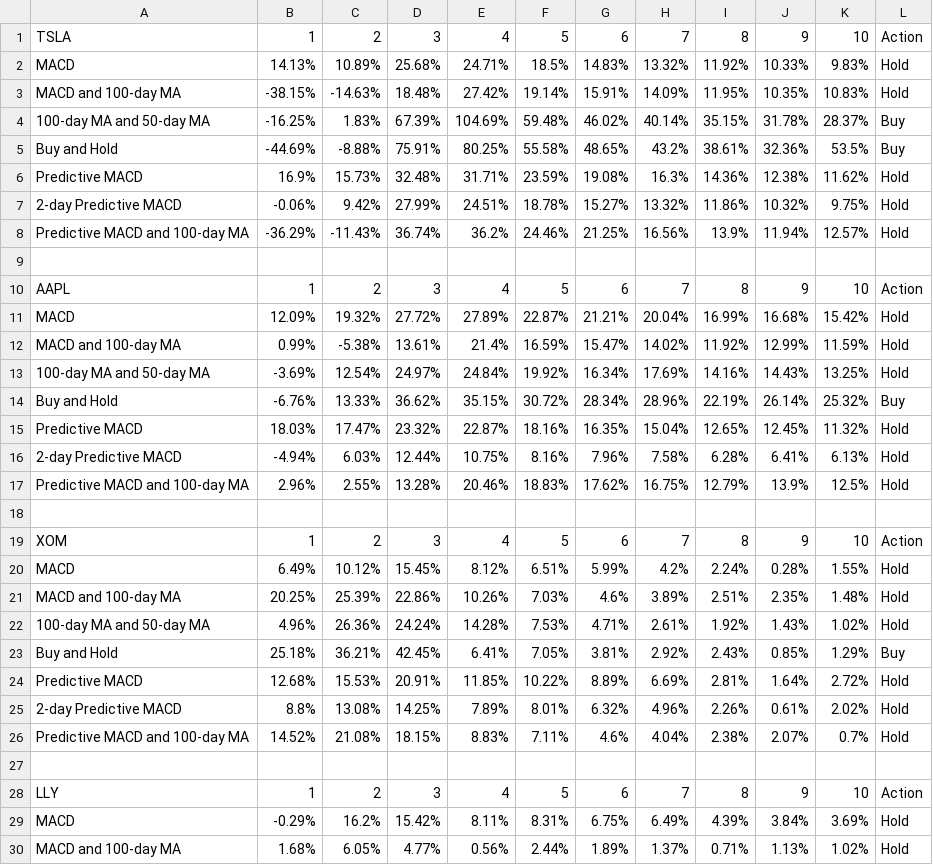
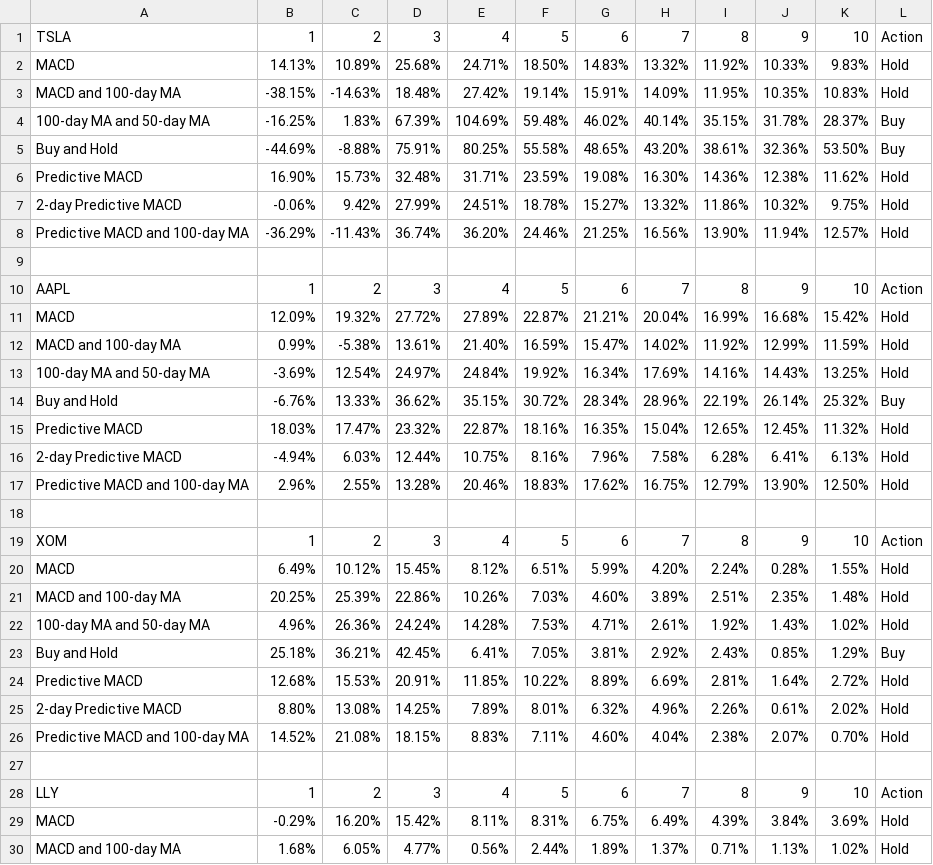
Before and after one commit to SaltyCakeMix/Stock-Scraper, a CSV file: Backtest.csv, drawn as a sheet; only a part is shown; the diff covers the shown part only.

```diff
--- a/Backtest.csv
+++ b/Backtest.csv
@@ -2 +2 @@
-"MACD","14.13%","10.89%","25.68%","24.71%","18.5%","14.83%","13.32%","11.92%","10.33%","9.83%","Hold"
+MACD,14.13%,10.89%,25.68%,24.71%,18.50%,14.83%,13.32%,11.92%,10.33%,9.83%,Hold
@@ -5,2 +5,2 @@
-"Buy and Hold","-44.69%","-8.88%","75.91%","80.25%","55.58%","48.65%","43.2%","38.61%","32.36%","53.5%","Buy"
-"Predictive MACD","16.9%","15.73%","32.48%","31.71%","23.59%","19.08%","16.3%","14.36%","12.38%","11.62%","Hold"
+Buy and Hold,-44.69%,-8.88%,75.91%,80.25%,55.58%,48.65%,43.20%,38.61%,32.36%,53.50%,Buy
+Predictive MACD,16.90%,15.73%,32.48%,31.71%,23.59%,19.08%,16.30%,14.36%,12.38%,11.62%,Hold
@@ -8 +8 @@
-"Predictive MACD and 100-day MA","-36.29%","-11.43%","36.74%","36.2%","24.46%","21.25%","16.56%","13.9%","11.94%","12.57%","Hold"
+Predictive MACD and 100-day MA,-36.29%,-11.43%,36.74%,36.20%,24.46%,21.25%,16.56%,13.90%,11.94%,12.57%,Hold
@@ -12 +12 @@
-"MACD and 100-day MA","0.99%","-5.38%","13.61%","21.4%","16.59%","15.47%","14.02%","11.92%","12.99%","11.59%","Hold"
+MACD and 100-day MA,0.99%,-5.38%,13.61%,21.40%,16.59%,15.47%,14.02%,11.92%,12.99%,11.59%,Hold
@@ -17 +17 @@
-"Predictive MACD and 100-day MA","2.96%","2.55%","13.28%","20.46%","18.83%","17.62%","16.75%","12.79%","13.9%","12.5%","Hold"
+Predictive MACD and 100-day MA,2.96%,2.55%,13.28%,20.46%,18.83%,17.62%,16.75%,12.79%,13.90%,12.50%,Hold
@@ -20,2 +20,2 @@
-"MACD","6.49%","10.12%","15.45%","8.12%","6.51%","5.99%","4.2%","2.24%","0.28%","1.55%","Hold"
-"MACD and 100-day MA","20.25%","25.39%","22.86%","10.26%","7.03%","4.6%","3.89%","2.51%","2.35%","1.48%","Hold"
+MACD,6.49%,10.12%,15.45%,8.12%,6.51%,5.99%,4.20%,2.24%,0.28%,1.55%,Hold
+MACD and 100-day MA,20.25%,25.39%,22.86%,10.26%,7.03%,4.60%,3.89%,2.51%,2.35%,1.48%,Hold
@@ -25,2 +25,2 @@
-"2-day Predictive MACD","8.8%","13.08%","14.25%","7.89%","8.01%","6.32%","4.96%","2.26%","0.61%","2.02%","Hold"
-"Predictive MACD and 100-day MA","14.52%","21.08%","18.15%","8.83%","7.11%","4.6%","4.04%","2.38%","2.07%","0.7%","Hold"
+2-day Predictive MACD,8.80%,13.08%,14.25%,7.89%,8.01%,6.32%,4.96%,2.26%,0.61%,2.02%,Hold
+Predictive MACD and 100-day MA,14.52%,21.08%,18.15%,8.83%,7.11%,4.60%,4.04%,2.38%,2.07%,0.70%,Hold
@@ -29 +29 @@
-"MACD","-0.29%","16.2%","15.42%","8.11%","8.31%","6.75%","6.49%","4.39%","3.84%","3.69%","Hold"
+MACD,-0.29%,16.20%,15.42%,8.11%,8.31%,6.75%,6.49%,4.39%,3.84%,3.69%,Hold
```
Also changed, not shown: 27 edited cells elsewhere in this file, 1 other file.
